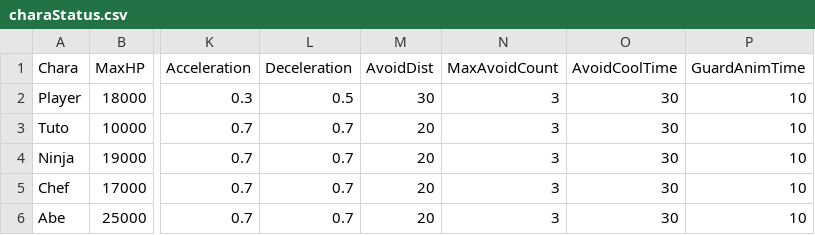
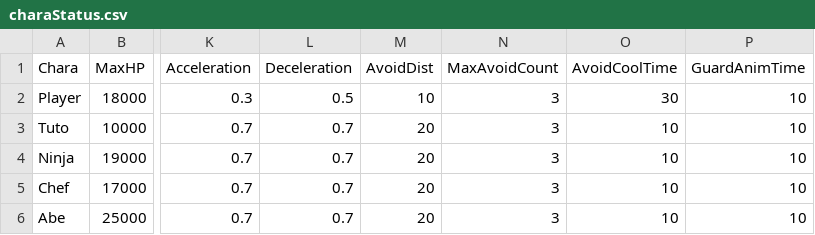
Before and after one commit to renka1225/MyGame, a CSV file: Uedaが往く/Uedaが往く/data/csv/charaStatus.csv, drawn as a sheet; only a part is shown, gaps mark what is left out; the diff names each change by its address in the sheet, - before the commit and + after, or states it on an @@ line.

```diff
--- a/Uedaが往く/Uedaが往く/data/csv/charaStatus.csv
+++ b/Uedaが往く/Uedaが往く/data/csv/charaStatus.csv
-M2 (AvoidDist): 30
+M2 (AvoidDist): 10
-O3:O6 (AvoidCoolTime): 30
+O3:O6 (AvoidCoolTime): 10
```
Also changed, not shown: 33 other files.
